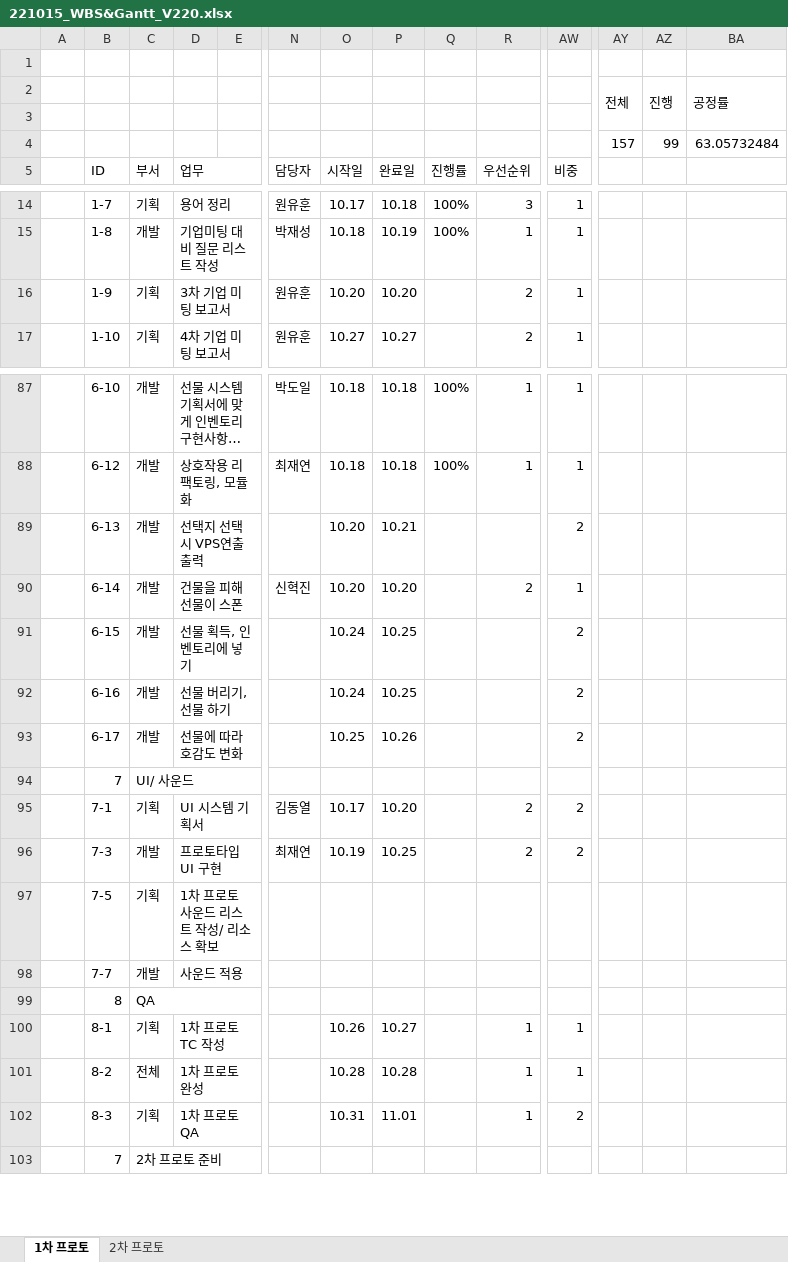
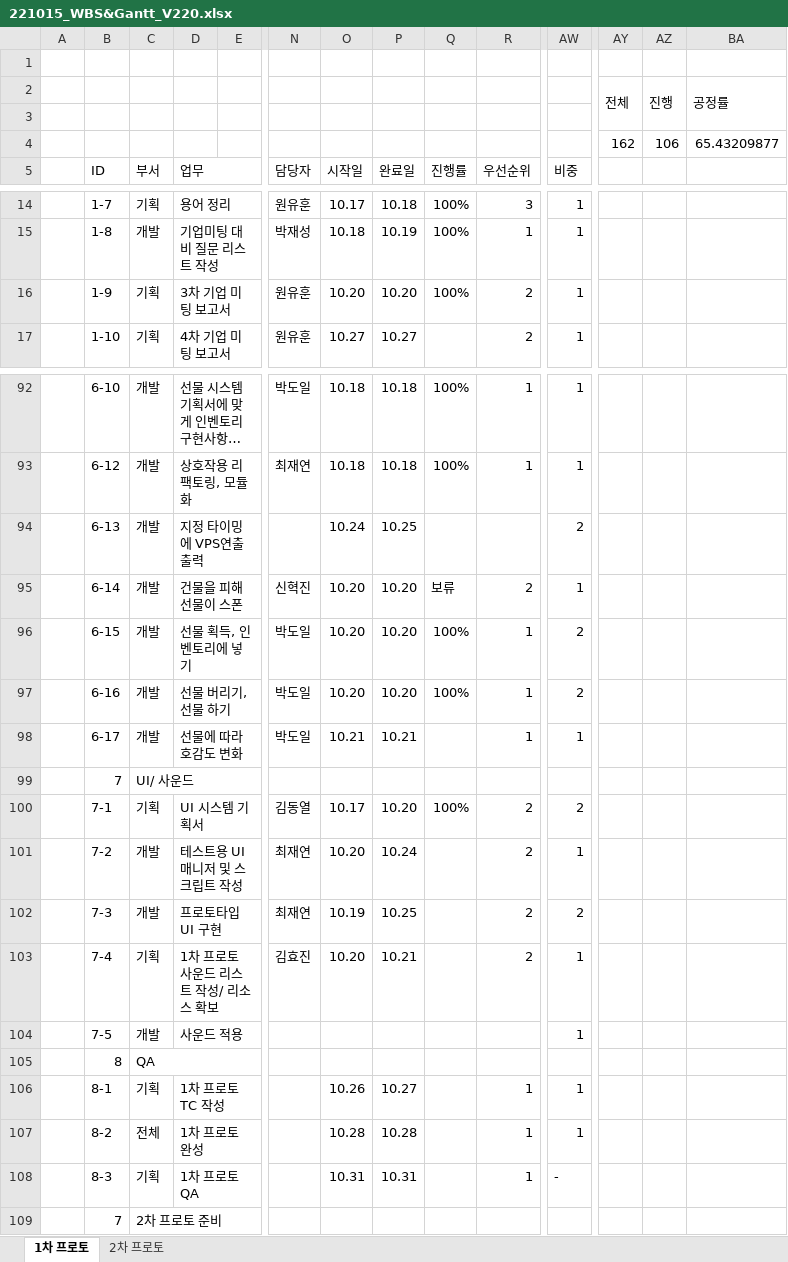
Before and after one commit to Kjaeseong/RocketTeamDocu, an Excel workbook: 01.일정관리/221015_WBS&Gantt_V220.xlsx, sheet 1차 프로토, drawn as a sheet; only a part is shown, gaps mark what is left out; long unchanged cells end in …; values as stored, in another font and other column widths than the file's, no cell formats; charts and pictures not drawn; removed rows and columns are numbered as before the commit, all else as after; rows hold the shown columns only; the diff covers the shown part only; the diff names each change by its address in the sheet, - before the commit and + after, or states it on an @@ line.

```diff
--- a/01.일정관리/221015_WBS&Gantt_V220.xlsx (sheet 1차 프로토)
+++ b/01.일정관리/221015_WBS&Gantt_V220.xlsx (sheet 1차 프로토)
-row 4:  |  |  |  |  |  |  |  |  |  |  | 157 | 99 | 63.05732484
+row 4:  |  |  |  |  |  |  |  |  |  |  | 162 | 106 | 65.43209877
-Q16 (진행률): (empty)
+Q16 (진행률): 100%
-D94 (업무): 선택지 선택 시 VPS연출 출력
+D94 (업무): 지정 타이밍에 VPS연출 출력
-O94 (시작일): 10.20
+O94 (시작일): 10.24
-P94 (완료일): 10.21
+P94 (완료일): 10.25
-Q95 (진행률): (empty)
+Q95 (진행률): 보류
-row 91:  | 6-15 | 개발 | 선물 획득, 인벤토리에 넣기 |  |  | 10.24 | 10.25 |  |  | 2
-row 92:  | 6-16 | 개발 | 선물 버리기, 선물 하기 |  |  | 10.24 | 10.25 |  |  | 2
-row 93:  | 6-17 | 개발 | 선물에 따라 호감도 변화 |  |  | 10.25 | 10.26 |  |  | 2
+row 96:  | 6-15 | 개발 | 선물 획득, 인벤토리에 넣기 |  | 박도일 | 10.20 | 10.20 | 100% | 1 | 2
+row 97:  | 6-16 | 개발 | 선물 버리기, 선물 하기 |  | 박도일 | 10.20 | 10.20 | 100% | 1 | 2
+row 98:  | 6-17 | 개발 | 선물에 따라 호감도 변화 |  | 박도일 | 10.21 | 10.21 |  | 1 | 1
-Q100 (진행률): (empty)
+Q100 (진행률): 100%
+row 101:  | 7-2 | 개발 | 테스트용 UI 매니저 및 스크립트 작성 |  | 최재연 | 10.20 | 10.24 |  | 2 | 1
-row 97:  | 7-5 | 기획 | 1차 프로토 사운드 리스트 작성/ 리소스 확보
+row 103:  | 7-4 | 기획 | 1차 프로토 사운드 리스트 작성/ 리소스 확보 |  | 김효진 | 10.20 | 10.21 |  | 2 | 1
-B104 (ID): 7-7
+B104 (ID): 7-5
-AW104 (비중): (empty)
+AW104 (비중): 1
-P108 (완료일): 11.01
+P108 (완료일): 10.31
-AW108 (비중): 2
+AW108 (비중): -
```
Also changed, not shown: 6 added rows, 1 removed row and 19 edited cells elsewhere in this sheet, cell formats, charts or pictures, 01.일정관리/221011_VPS 1팀 마일스톤_V120.xlsx.
